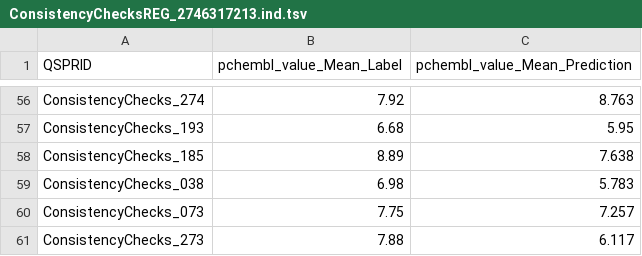
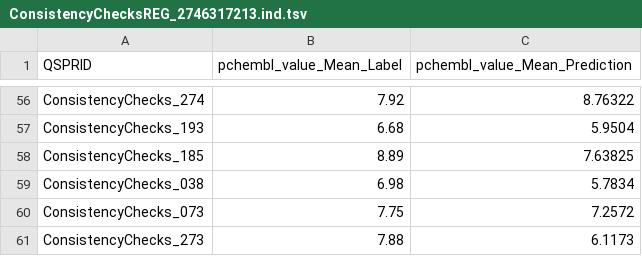
Before and after one commit to CDDLeiden/QSPRpred, a TSV file: testing/test_consistency/expected/ConsistencyChecksREG_2746317213/ConsistencyChecksREG_2746317213.ind.tsv, drawn as a sheet; only a part is shown, gaps mark what is left out; the diff covers the shown part only; the diff names each change by its address in the sheet, - before the commit and + after, or states it on an @@ line.

```diff
--- a/testing/test_consistency/expected/ConsistencyChecksREG_2746317213/ConsistencyChecksREG_2746317213.ind.tsv
+++ b/testing/test_consistency/expected/ConsistencyChecksREG_2746317213/ConsistencyChecksREG_2746317213.ind.tsv
-C56 (pchembl_value_Mean_Prediction): 8.763
+C56 (pchembl_value_Mean_Prediction): 8.76322
-C57 (pchembl_value_Mean_Prediction): 5.95
+C57 (pchembl_value_Mean_Prediction): 5.9504
-C58 (pchembl_value_Mean_Prediction): 7.638
+C58 (pchembl_value_Mean_Prediction): 7.63825
-C59 (pchembl_value_Mean_Prediction): 5.783
+C59 (pchembl_value_Mean_Prediction): 5.7834
-C60 (pchembl_value_Mean_Prediction): 7.257
+C60 (pchembl_value_Mean_Prediction): 7.2572
-C61 (pchembl_value_Mean_Prediction): 6.117
+C61 (pchembl_value_Mean_Prediction): 6.1173
```
Also changed, not shown: 52 edited cells elsewhere in this file, testing/test_consistency/expected/ConsistencyChecksREG_107420369/ConsistencyChecksREG_107420369.cv.tsv, testing/test_consistency/expected/ConsistencyChecksREG_107420369/ConsistencyChecksREG_107420369.ind.tsv, 12 other files.
